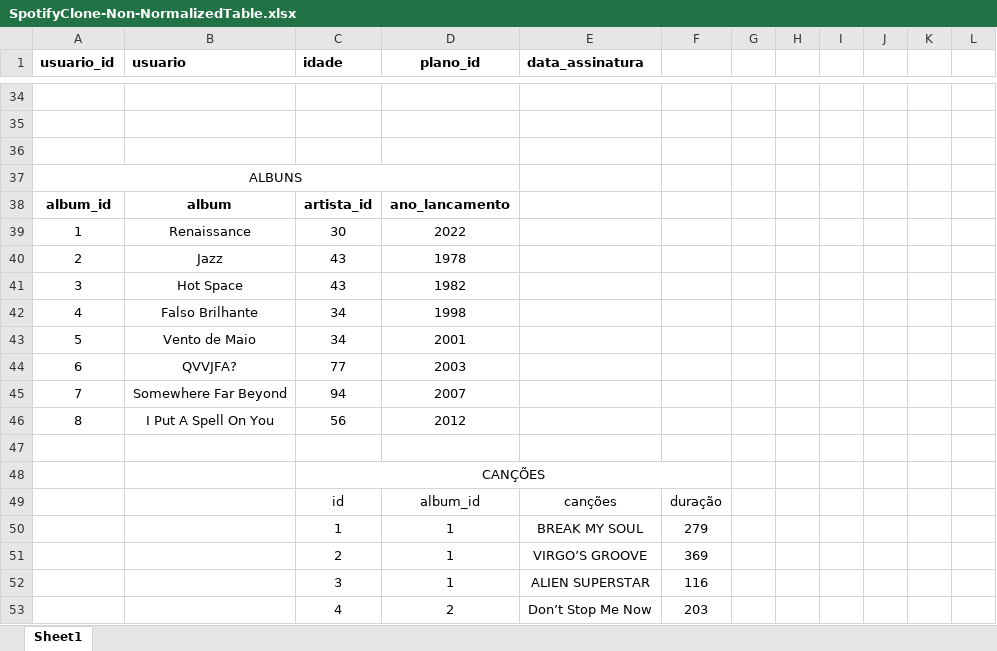
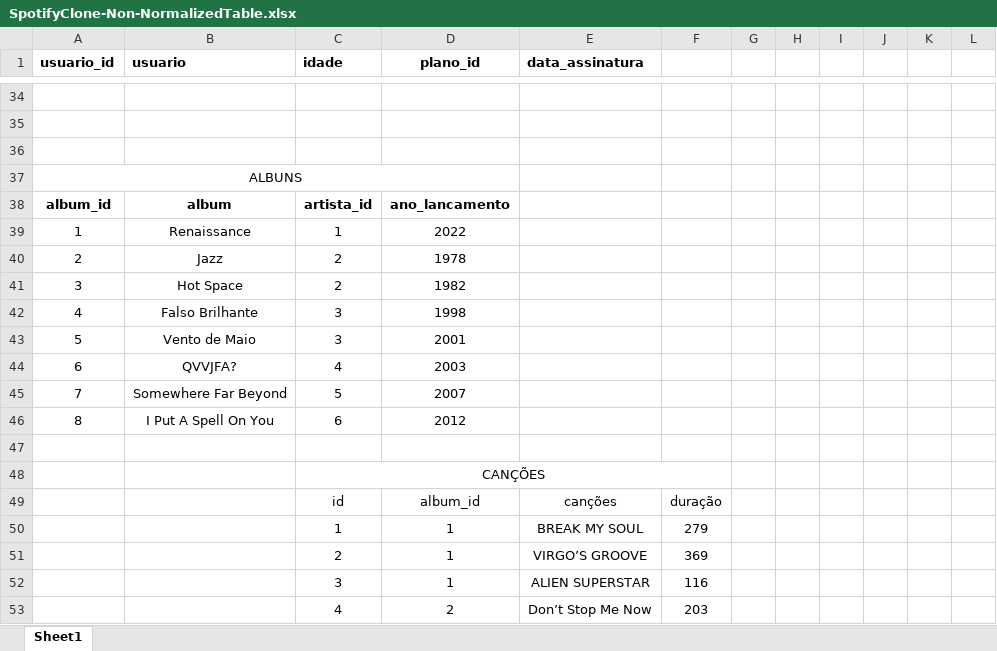
Before and after one commit to Cozmu/One-For-All, an Excel workbook: SpotifyClone-Non-NormalizedTable.xlsx, sheet Sheet1, drawn as a sheet; only a part is shown, gaps mark what is left out; values as stored, in another font and other column widths than the file's, no borders; the diff covers the shown part only; the diff names each change by its address in the sheet, - before the commit and + after, or states it on an @@ line.

```diff
--- a/SpotifyClone-Non-NormalizedTable.xlsx (sheet Sheet1)
+++ b/SpotifyClone-Non-NormalizedTable.xlsx (sheet Sheet1)
-C39 (idade): 30
+C39 (idade): 1
-C40:C41 (idade): 43
+C40:C41 (idade): 2
-C42:C43 (idade): 34
+C42:C43 (idade): 3
-C44 (idade): 77
+C44 (idade): 4
-C45 (idade): 94
+C45 (idade): 5
-C46 (idade): 56
+C46 (idade): 6
```
Also changed, not shown: 33 edited cells elsewhere in this sheet, 1 other file.
